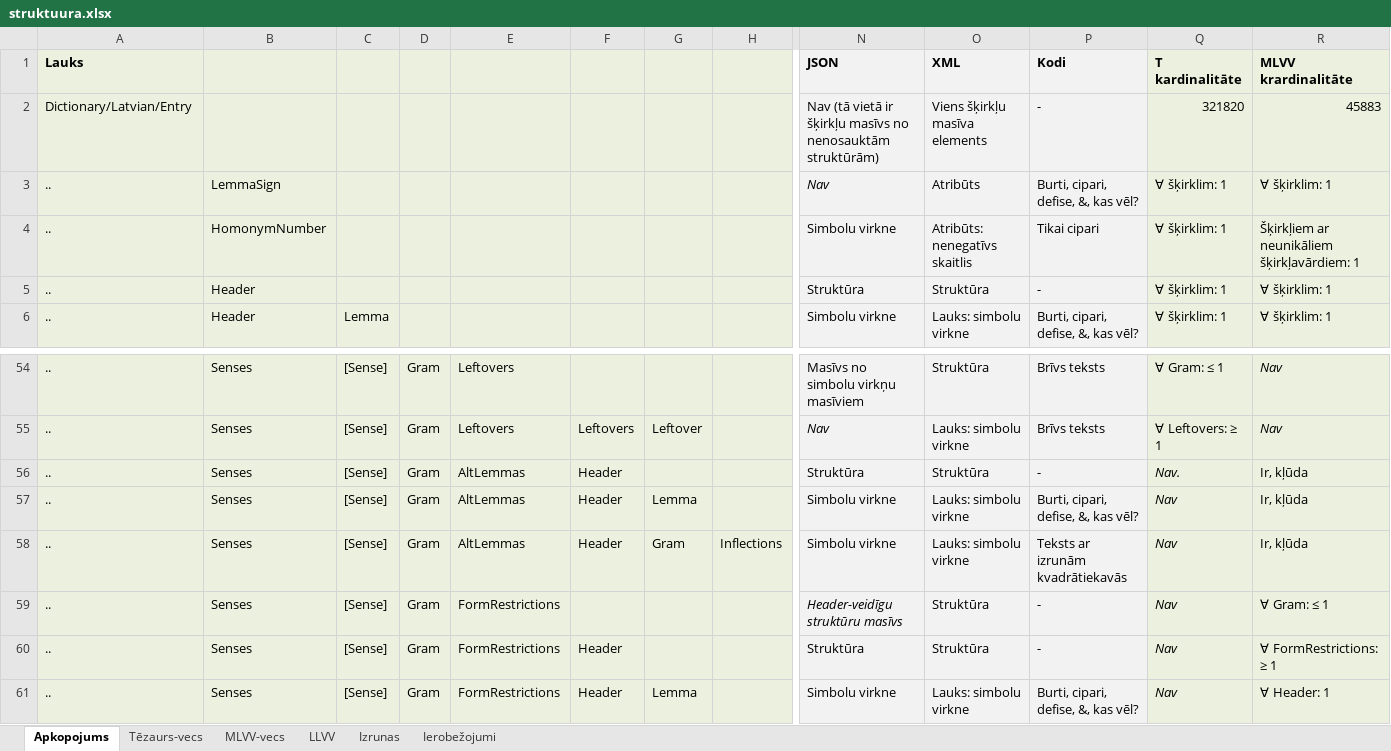
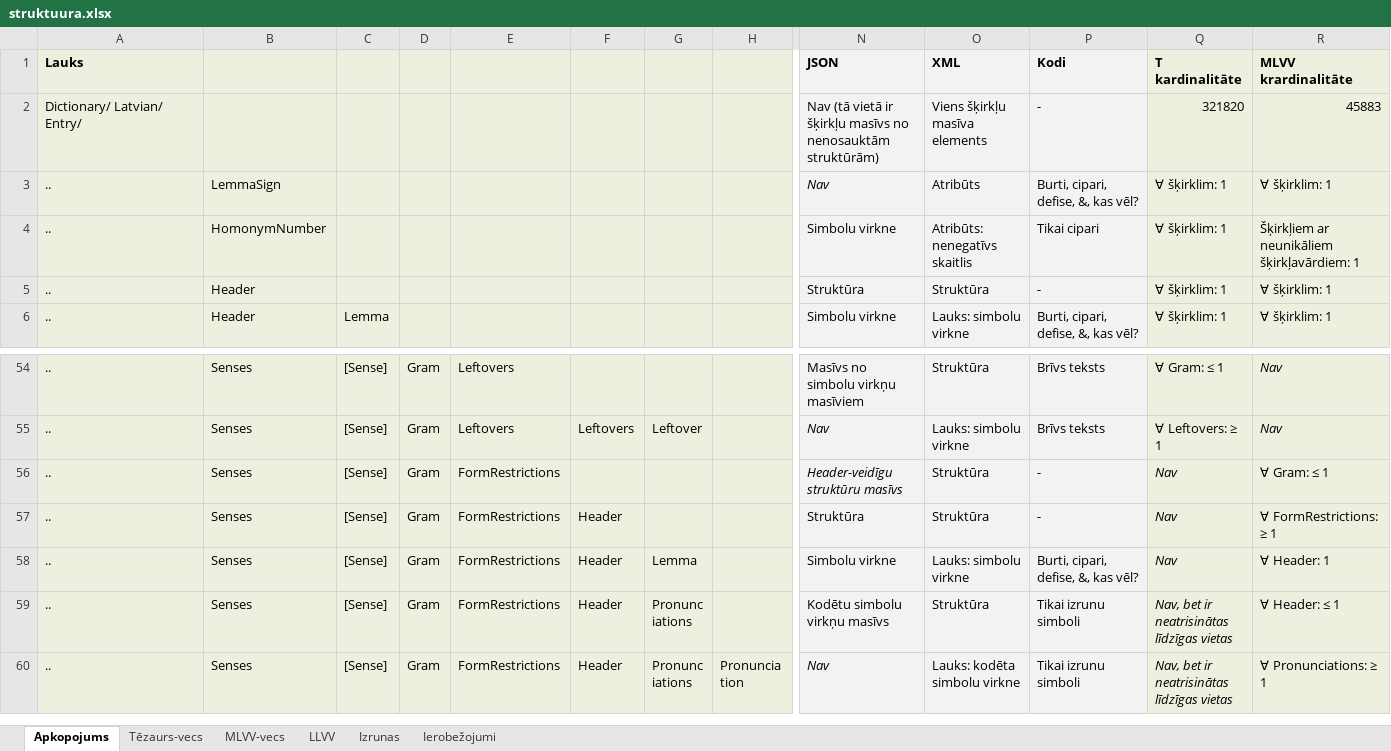
Before and after one commit to lauma/Dictionary, an Excel workbook: docs/struktuura.xlsx, sheet Apkopojums, drawn as a sheet; only a part is shown, gaps mark what is left out; the shorter side is filled out with more unchanged rows; values as stored, in another font and other column widths than the file's, no borders; rows hold the shown columns only; the diff names each change by its address in the sheet, - before the commit and + after, or states it on an @@ line.

Commit message:
Izlabota pēdējā MLVV strukturālā kļūda: gramatika ar vārdformām zem nozīmes.

```diff
--- a/docs/struktuura.xlsx (sheet Apkopojums)
+++ b/docs/struktuura.xlsx (sheet Apkopojums)
-A2 (Lauks): Dictionary/Latvian/Entry
+A2 (Lauks): Dictionary/ Latvian/ Entry/
-row 56: .. | Senses | [Sense] | Gram | AltLemmas | Header |  |  | Struktūra | Struktūra | - | Nav. | Ir, kļūda
-row 57: .. | Senses | [Sense] | Gram | AltLemmas | Header | Lemma |  | Simbolu virkne | Lauks: simbolu virkne | Burti, cipari, defise, &, kas vēl? | Nav | Ir, kļūda
-row 58: .. | Senses | [Sense] | Gram | AltLemmas | Header | Gram | Inflections | Simbolu virkne | Lauks: simbolu virkne | Teksts ar izrunām kvadrātiekavās | Nav | Ir, kļūda
```
